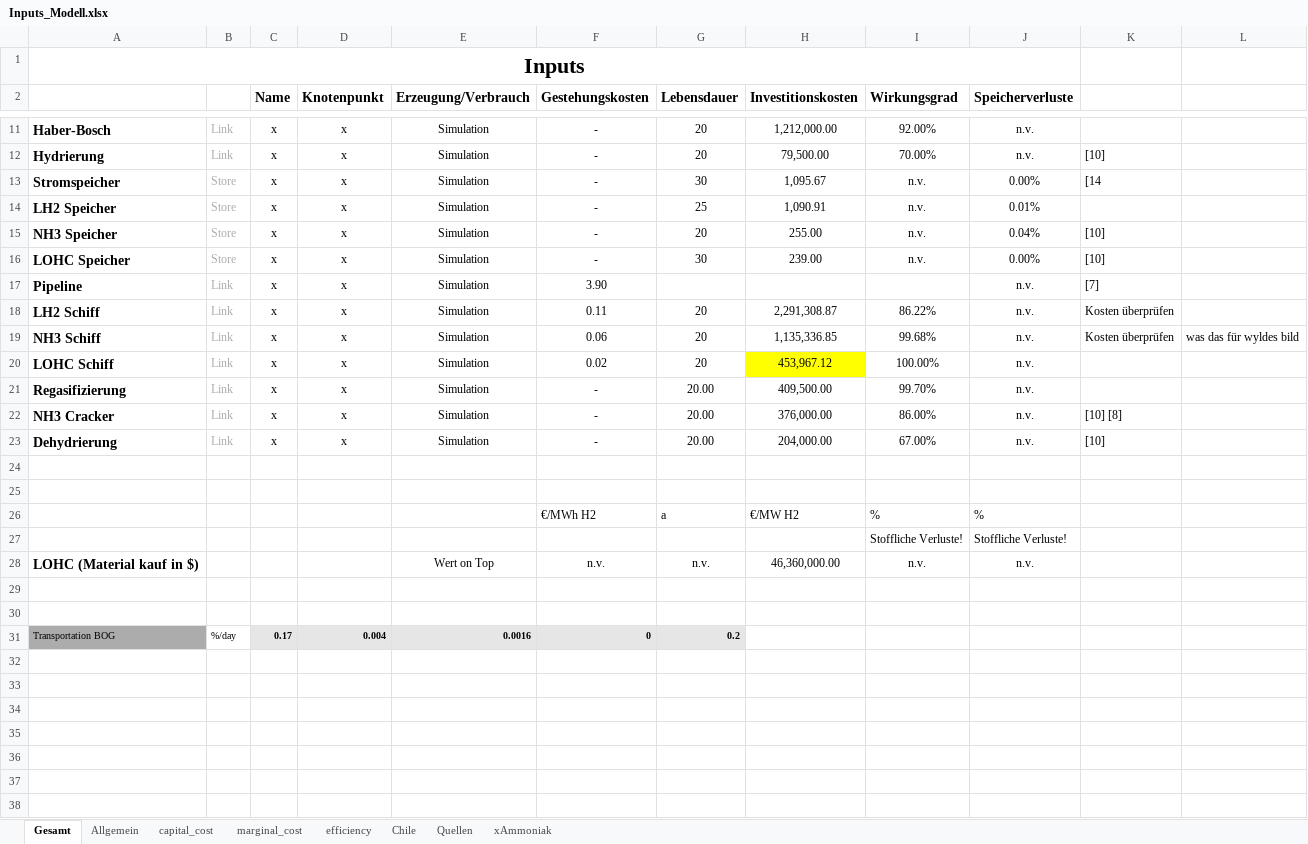
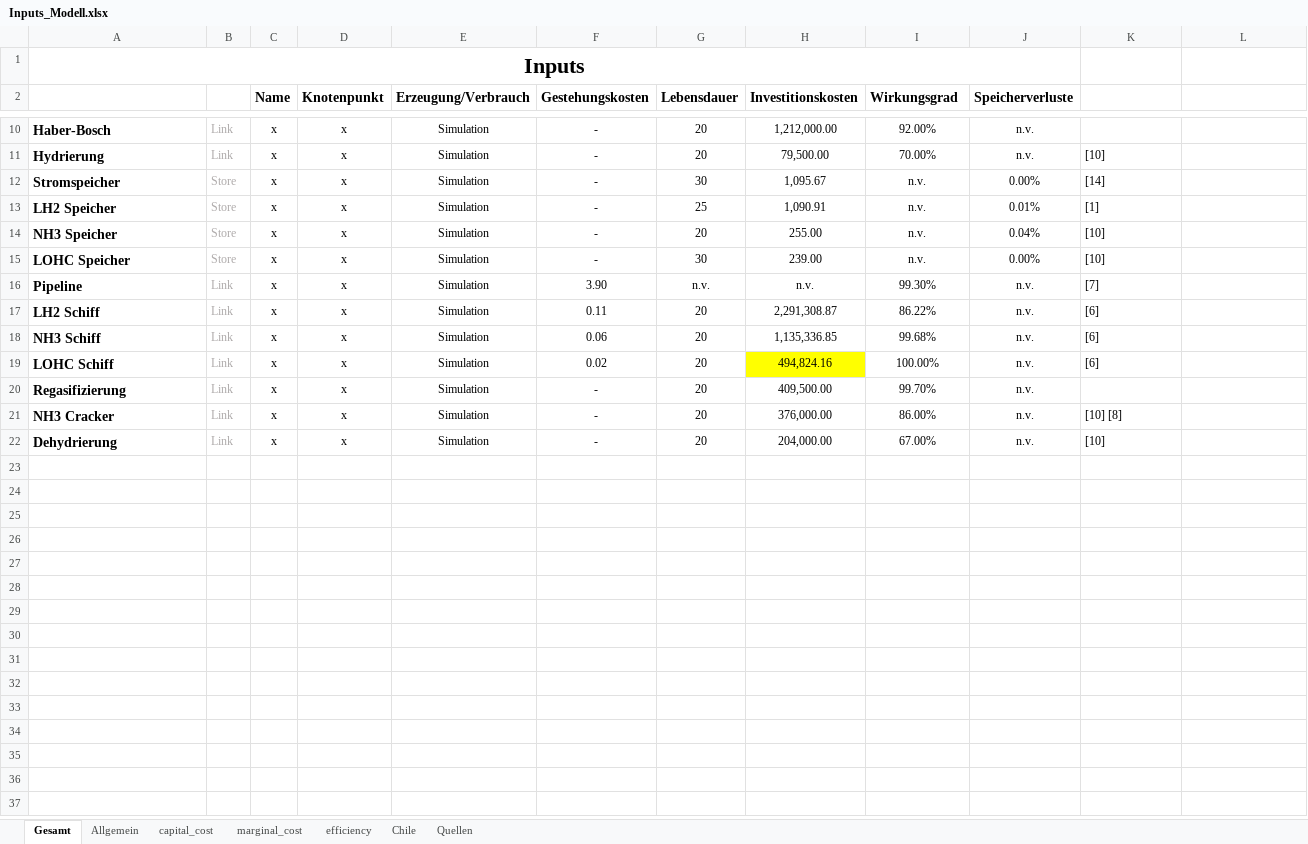
Before and after one commit to cgipser/DWE, an Excel workbook: data/Inputs_Modell.xlsx, sheet Gesamt, drawn as a sheet; only a part is shown, gaps mark what is left out; values as stored, in another font and other column widths than the file's, no borders; charts and pictures and conditional formats not drawn; removed rows and columns are numbered as before the commit, all else as after; the diff covers the shown part only; the diff names each change by its address in the sheet, - before the commit and + after, or states it on an @@ line.

```diff
--- a/data/Inputs_Modell.xlsx (sheet Gesamt)
+++ b/data/Inputs_Modell.xlsx (sheet Gesamt)
-sheet tab: xAmmoniak
-K12: [14
+K12: [14]
-K13: (empty)
+K13: [1]
-G16 (Lebensdauer): (empty)
+G16 (Lebensdauer): n.v.
-H16 (Investitionskosten): (empty)
+H16 (Investitionskosten): n.v.
-I16 (Wirkungsgrad): (empty)
+I16 (Wirkungsgrad): 99.30%
-K17:K18: Kosten überprüfen
+K17:K18: [6]
-L18: was das für wyldes bild
+L18: (empty)
-H19 (Investitionskosten): 453,967.12
+H19 (Investitionskosten): 494,824.16
-K19: (empty)
+K19: [6]
-G20:G22 (Lebensdauer): 20.00
+G20:G22 (Lebensdauer): 20
-row 24: (empty)
-row 25: (empty)
-row 26:  |  |  |  |  | €/MWh H2 | a | €/MW H2 | % | %
-row 27:  |  |  |  |  |  |  |  | Stoffliche Verluste! | Stoffliche Verluste!
-row 28: LOHC (Material kauf in $) |  |  |  | Wert on Top | n.v. | n.v. | 46,360,000.00 | n.v. | n.v.
-row 29: (empty)
-row 30: (empty)
-row 31: Transportation BOG | %/day | 0.17 | 0.004 | 0.0016 | 0 | 0.2
-row 32: (empty)
-row 33: (empty)
-row 34: (empty)
-row 35: (empty)
-row 36: (empty)
-row 37: (empty)
-row 38: (empty)
```
Also changed, not shown: 23 removed rows and cell formats elsewhere in this sheet, sheet capital_cost, sheet marginal_cost, sheet Chile, sheet efficiency, formulas that keep their value, charts or pictures, 2 other files.
